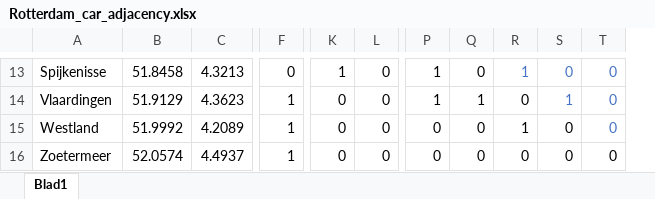
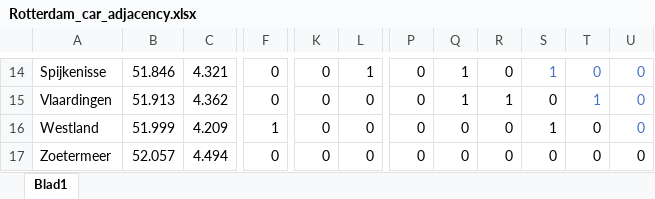
Before and after one commit to tewhol/Design_in_Network_group_8, an Excel workbook: Data_files/Rotterdam_car_adjacency.xlsx, sheet Blad1, drawn as a sheet; only a part is shown, gaps mark what is left out; values as stored, in another font and other column widths than the file's, no borders; removed rows and columns are numbered as before the commit, all else as after; the diff covers the shown part only; the diff names each change by its address in the sheet, - before the commit and + after, or states it on an @@ line.

```diff
--- a/Data_files/Rotterdam_car_adjacency.xlsx (sheet Blad1)
+++ b/Data_files/Rotterdam_car_adjacency.xlsx (sheet Blad1)
-column B, rows 13-16: 51.8458 | 51.9129 | 51.9992 | 52.0574
-column C, rows 13-16: 4.3213 | 4.3623 | 4.2089 | 4.4937
+column B, rows 14-17: 51.846 | 51.913 | 51.999 | 52.057
+column C, rows 14-17: 4.321 | 4.362 | 4.209 | 4.494
+column U, rows 14-17: all 0
-K14: 1
+K14: 0
-L14: 0
+L14: 1
-P14:P15: 1
+P14:P15: 0
-Q14: 0
+Q14: 1
-R14: 1
+R14: 0
-R14 text colour: #4472C4
+R14 text colour: black
-S14: 0
+S14: 1
-F15: 1
+F15: 0
-R15: 0
+R15: 1
-S15: 1
+S15: 0
-S15 text colour: #4472C4
+S15 text colour: black
-T15: 0
+T15: 1
-R16: 1
+R16: 0
-S16: 0
+S16: 1
-T16 text colour: #4472C4
+T16 text colour: black
-F17: 1
+F17: 0
```
Also changed, not shown: 1 added row, 54 edited cells and cell formats elsewhere in this sheet, formulas that keep their value, Data_files/Randstad_car_times.xlsx, 1 other file.
